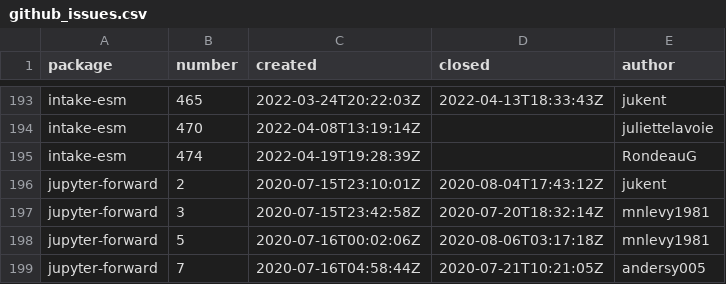
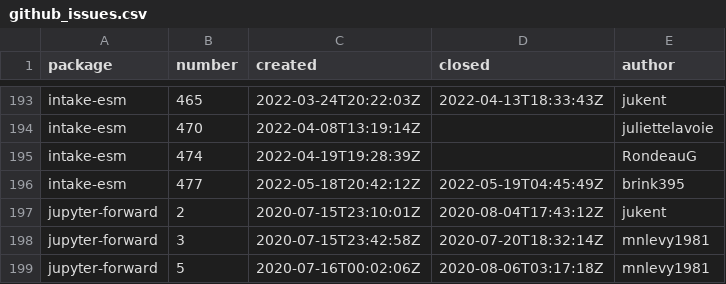
Before and after one commit to ncar-xdev/ncar-xdev.github.io, a CSV file: data/github_issues.csv, drawn as a sheet; only a part is shown, gaps mark what is left out; the shorter side is filled out with more unchanged rows; the diff names each change by its address in the sheet, - before the commit and + after, or states it on an @@ line.

```diff
--- a/data/github_issues.csv
+++ b/data/github_issues.csv
+row 196: intake-esm | 477 | 2022-05-18T20:42:12Z | 2022-05-19T04:45:49Z | brink395
```
Also changed, not shown: data/pypi_stats.csv.
